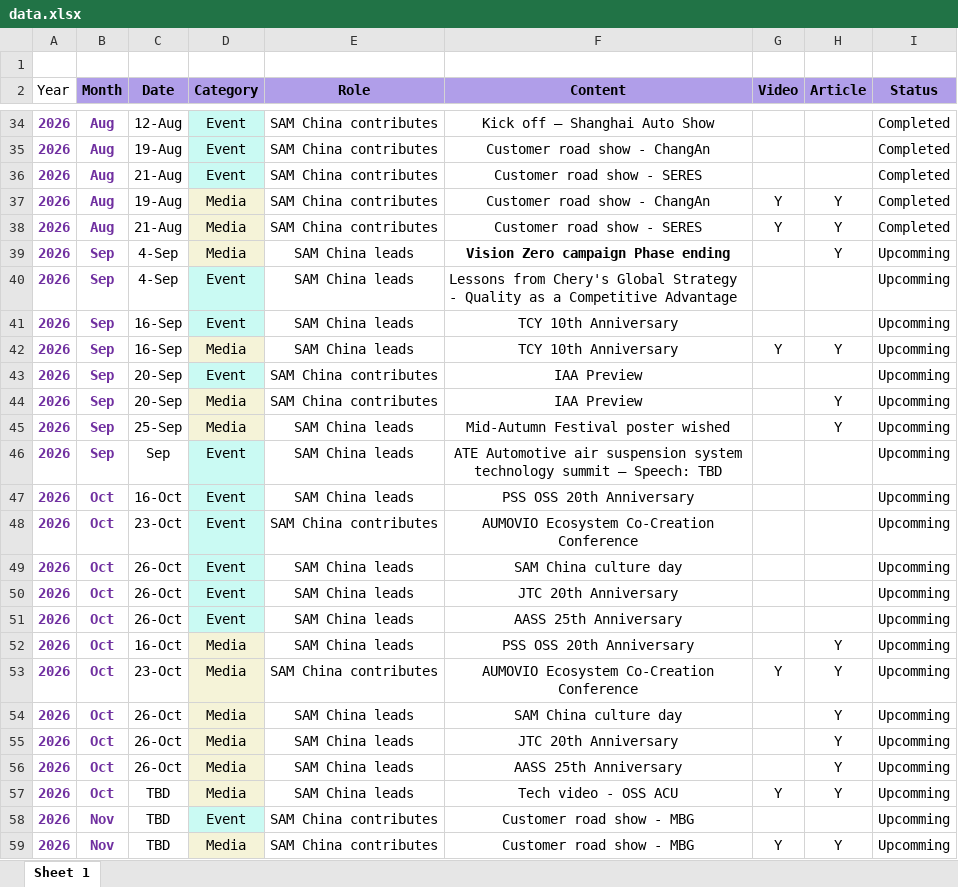
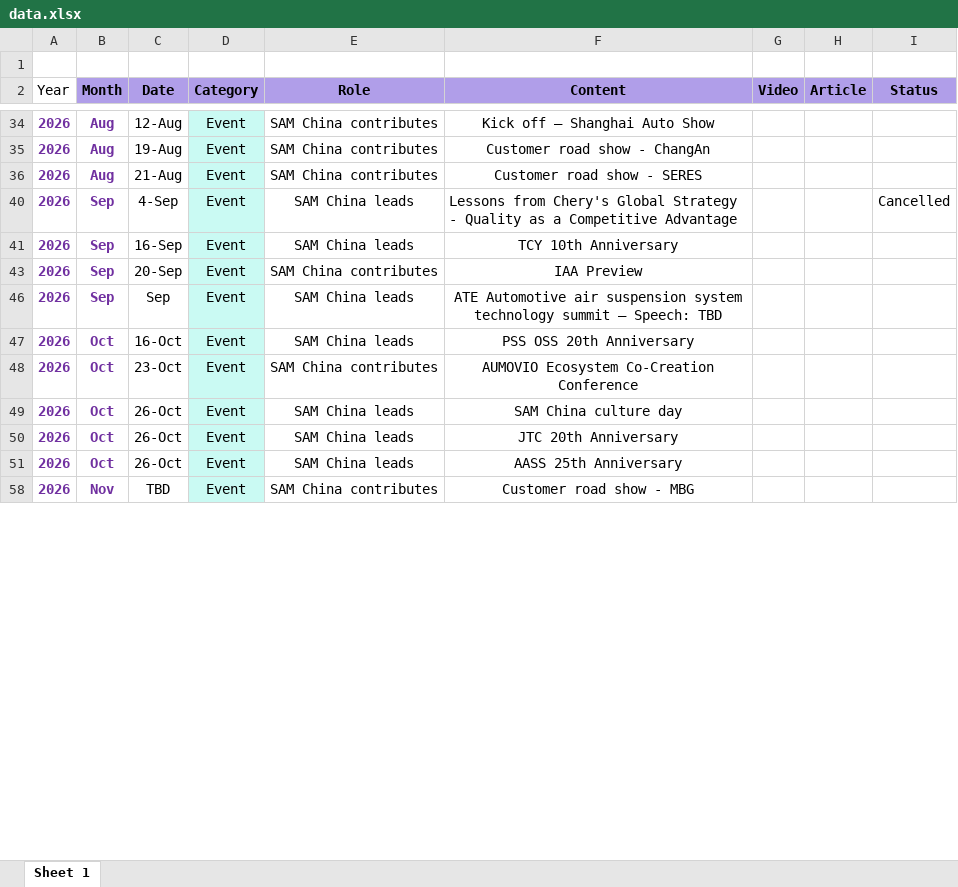
Before and after one commit to Z0228987/SAM-China-Activities, an Excel workbook: data.xlsx, sheet Sheet 1, drawn as a sheet; only a part is shown, gaps mark what is left out; values as stored, in another font and other column widths than the file's, no borders; table styles not drawn; the diff covers the shown part only; the diff names each change by its address in the sheet, - before the commit and + after, or states it on an @@ line.

```diff
--- a/data.xlsx (sheet Sheet 1)
+++ b/data.xlsx (sheet Sheet 1)
-I34:I36 (Status): Completed
+I34:I36 (Status): (empty)
-row 37: 2026 | Aug | 19-Aug | Media | SAM China contributes | Customer road show - ChangAn | Y | Y | Completed
-row 38: 2026 | Aug | 21-Aug | Media | SAM China contributes | Customer road show - SERES | Y | Y | Completed
-row 39: 2026 | Sep | 4-Sep | Media | SAM China leads | Vision Zero campaign Phase ending |  | Y | Upcomming
-I40 (Status): Upcomming
+I40 (Status): Cancelled
-I41 (Status): Upcomming
+I41 (Status): (empty)
-row 42: 2026 | Sep | 16-Sep | Media | SAM China leads | TCY 10th Anniversary | Y | Y | Upcomming
-I43 (Status): Upcomming
+I43 (Status): (empty)
-row 44: 2026 | Sep | 20-Sep | Media | SAM China contributes | IAA Preview |  | Y | Upcomming
-row 45: 2026 | Sep | 25-Sep | Media | SAM China leads | Mid-Autumn Festival poster wished |  | Y | Upcomming
-I46:I51 (Status): Upcomming
+I46:I51 (Status): (empty)
-row 52: 2026 | Oct | 16-Oct | Media | SAM China leads | PSS OSS 20th Anniversary |  | Y | Upcomming
-row 53: 2026 | Oct | 23-Oct | Media | SAM China contributes | AUMOVIO Ecosystem Co-Creation Conference | Y | Y | Upcomming
-row 54: 2026 | Oct | 26-Oct | Media | SAM China leads | SAM China culture day |  | Y | Upcomming
-row 55: 2026 | Oct | 26-Oct | Media | SAM China leads | JTC 20th Anniversary |  | Y | Upcomming
-row 56: 2026 | Oct | 26-Oct | Media | SAM China leads | AASS 25th Anniversary |  | Y | Upcomming
-row 57: 2026 | Oct | TBD | Media | SAM China leads | Tech video - OSS ACU | Y | Y | Upcomming
-I58 (Status): Upcomming
+I58 (Status): (empty)
-row 59: 2026 | Nov | TBD | Media | SAM China contributes | Customer road show - MBG | Y | Y | Upcomming
```
Also changed, not shown: 25 removed rows and 12 edited cells elsewhere in this sheet.
